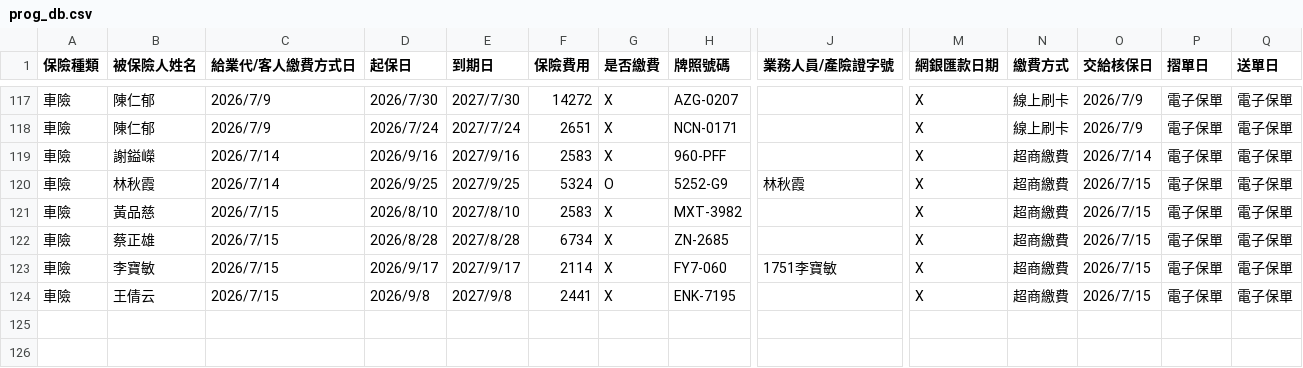
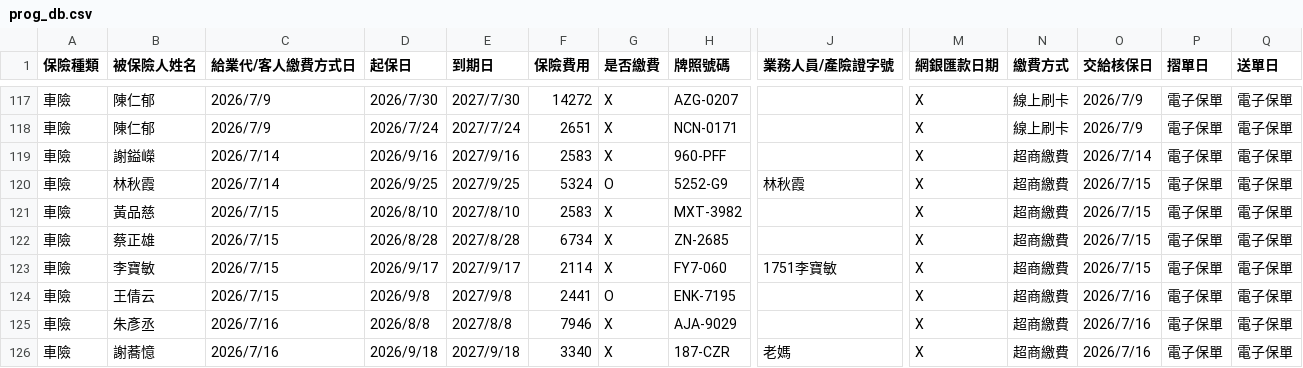
Before and after one commit to ShiauHa-insurance-management-system/insurance_app, a CSV file: prog_db.csv, drawn as a sheet; only a part is shown, gaps mark what is left out; rows hold the shown columns only; the diff names each change by its address in the sheet, - before the commit and + after, or states it on an @@ line.

Commit message:
Add files via upload

```diff
--- a/prog_db.csv
+++ b/prog_db.csv
-G124 (是否繳費): X
+G124 (是否繳費): O
-O124 (交給核保日): 2026/7/15
+O124 (交給核保日): 2026/7/16
+row 125: 車險 | 朱彥丞 | 2026/7/16 | 2026/8/8 | 2027/8/8 | 7946 | X | AJA-9029 |  | X | 超商繳費 | 2026/7/16 | 電子保單 | 電子保單
+row 126: 車險 | 謝蕎憶 | 2026/7/16 | 2026/9/18 | 2027/9/18 | 3340 | X | 187-CZR | 老媽 | X | 超商繳費 | 2026/7/16 | 電子保單 | 電子保單
```
